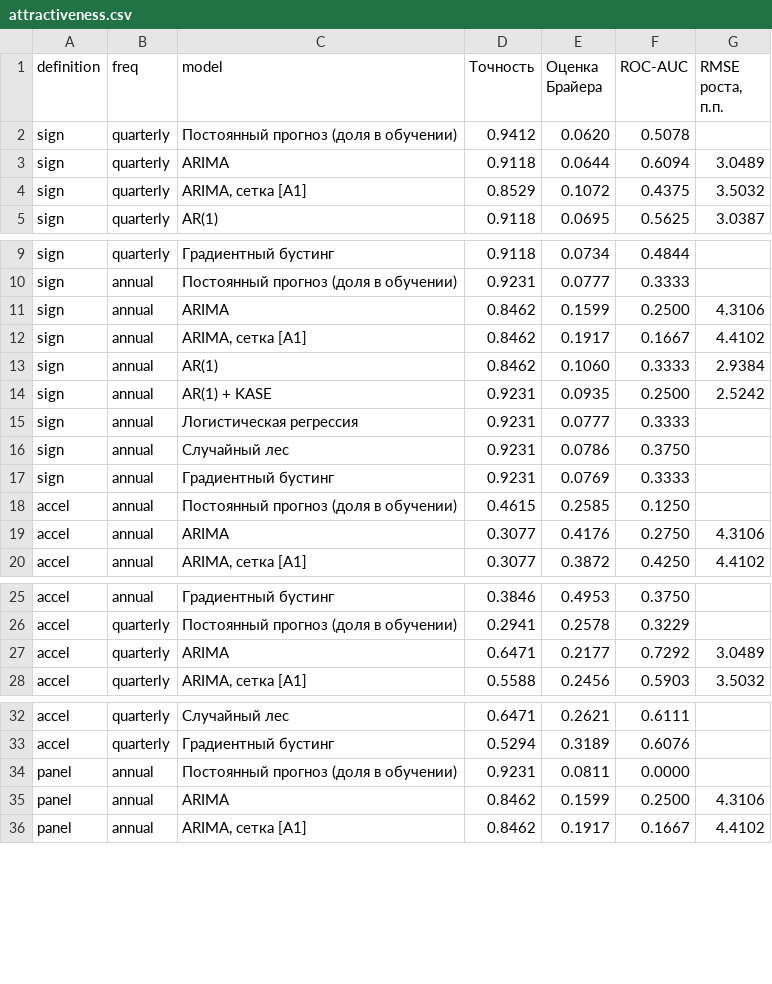
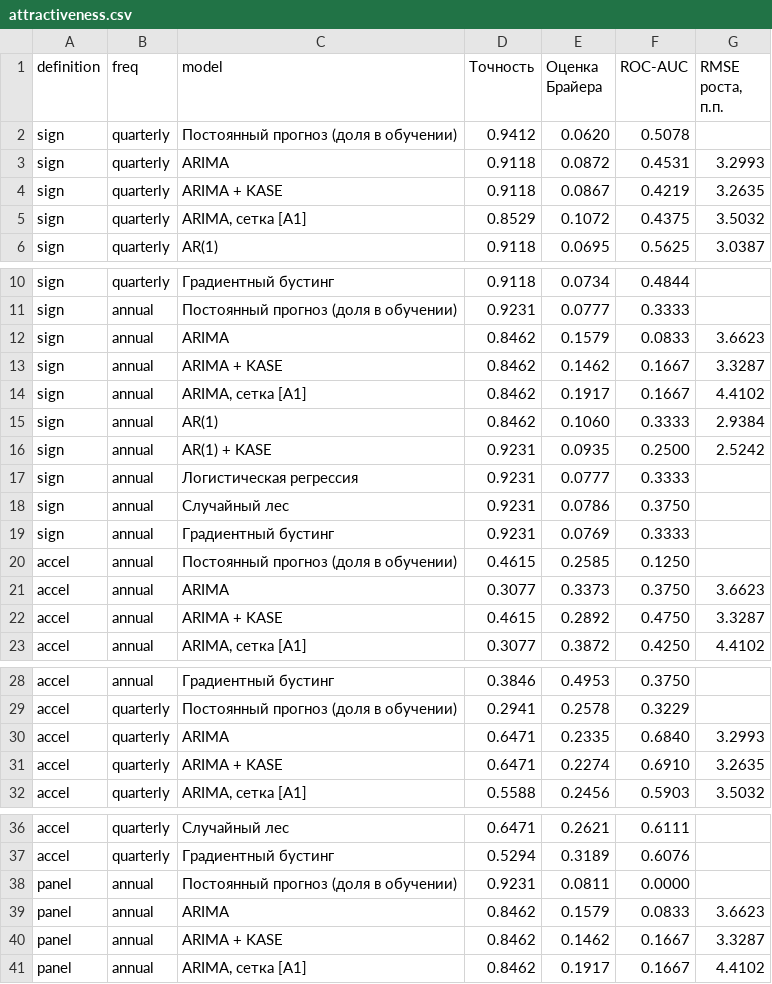
Before and after one commit to programmankz/phd-dss, a CSV file: docs/results/attractiveness.csv, drawn as a sheet; only a part is shown, gaps mark what is left out.

Commit message:
attractiveness: ARIMA with the KASE return as an exogenous regressor against ARIMA without it
ARIMA + KASE re-estimates the order chosen for ARIMA on the same sample with the index return
as a regressor (differenced when d = 1); the differenced model has no drift. The signal of the
module is now taken from ARIMA + KASE. Diebold-Mariano test for the pair is reported.

```diff
--- a/docs/results/attractiveness.csv
+++ b/docs/results/attractiveness.csv
@@ -2,3 +2,4 @@ definition,freq,model,Точность,Оценка Брайера,ROC-AUC,"RMSE
 sign,quarterly,Постоянный прогноз (доля в обучении),0.9412,0.0620,0.5078,
-sign,quarterly,ARIMA,0.9118,0.0644,0.6094,3.0489
+sign,quarterly,ARIMA,0.9118,0.0872,0.4531,3.2993
+sign,quarterly,ARIMA + KASE,0.9118,0.0867,0.4219,3.2635
 sign,quarterly,"ARIMA, сетка [A1]",0.8529,0.1072,0.4375,3.5032
@@ -10,3 +11,4 @@ sign,quarterly,Градиентный бустинг,0.9118,0.0734,0.4844,
 sign,annual,Постоянный прогноз (доля в обучении),0.9231,0.0777,0.3333,
-sign,annual,ARIMA,0.8462,0.1599,0.2500,4.3106
+sign,annual,ARIMA,0.8462,0.1579,0.0833,3.6623
+sign,annual,ARIMA + KASE,0.8462,0.1462,0.1667,3.3287
 sign,annual,"ARIMA, сетка [A1]",0.8462,0.1917,0.1667,4.4102
@@ -18,3 +20,4 @@ sign,annual,Градиентный бустинг,0.9231,0.0769,0.3333,
 accel,annual,Постоянный прогноз (доля в обучении),0.4615,0.2585,0.1250,
-accel,annual,ARIMA,0.3077,0.4176,0.2750,4.3106
+accel,annual,ARIMA,0.3077,0.3373,0.3750,3.6623
+accel,annual,ARIMA + KASE,0.4615,0.2892,0.4750,3.3287
 accel,annual,"ARIMA, сетка [A1]",0.3077,0.3872,0.4250,4.4102
@@ -26,3 +29,4 @@ accel,annual,Градиентный бустинг,0.3846,0.4953,0.3750,
 accel,quarterly,Постоянный прогноз (доля в обучении),0.2941,0.2578,0.3229,
-accel,quarterly,ARIMA,0.6471,0.2177,0.7292,3.0489
+accel,quarterly,ARIMA,0.6471,0.2335,0.6840,3.2993
+accel,quarterly,ARIMA + KASE,0.6471,0.2274,0.6910,3.2635
 accel,quarterly,"ARIMA, сетка [A1]",0.5588,0.2456,0.5903,3.5032
@@ -34,3 +38,4 @@ accel,quarterly,Градиентный бустинг,0.5294,0.3189,0.6076,
 panel,annual,Постоянный прогноз (доля в обучении),0.9231,0.0811,0.0000,
-panel,annual,ARIMA,0.8462,0.1599,0.2500,4.3106
+panel,annual,ARIMA,0.8462,0.1579,0.0833,3.6623
+panel,annual,ARIMA + KASE,0.8462,0.1462,0.1667,3.3287
 panel,annual,"ARIMA, сетка [A1]",0.8462,0.1917,0.1667,4.4102
```
Also changed, not shown: 8 other files.
